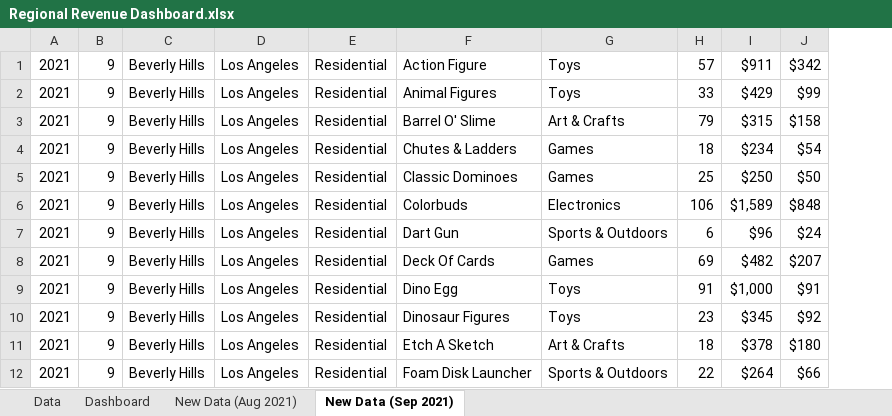
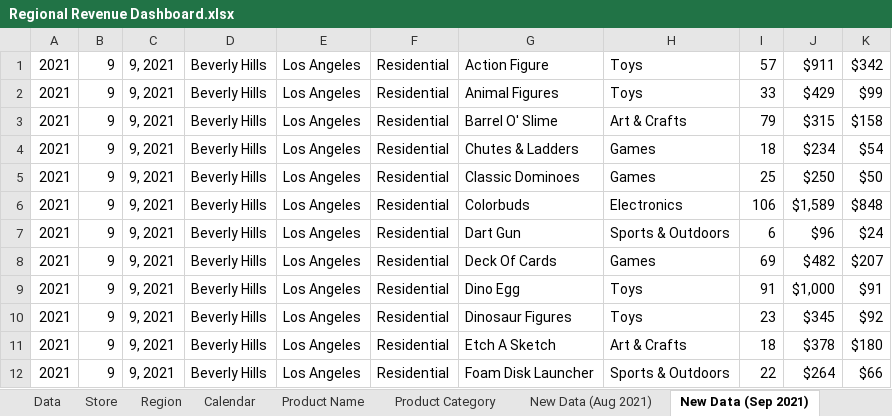
Before and after one commit to steveoduro/Regional-Revenue-Dashboard, an Excel workbook: Regional Revenue Dashboard.xlsx, sheet New Data (Sep 2021), drawn as a sheet; only a part is shown; values as stored, in another font and other column widths than the file's, no borders; the diff names each change by its address in the sheet, - before the commit and + after, or states it on an @@ line.

```diff
--- a/Regional Revenue Dashboard.xlsx (sheet New Data (Sep 2021))
+++ b/Regional Revenue Dashboard.xlsx (sheet New Data (Sep 2021))
+sheet tab: Store
+sheet tab: Region
+sheet tab: Calendar
+sheet tab: Product Name
+sheet tab: Product Category
+column C, rows 1-12: all 9, 2021
```
Also changed, not shown: sheet Data, sheet New Data (Aug 2021), sheet Dashboard, other sheet tabs, formulas that keep their value, charts or pictures, 1 other file.
